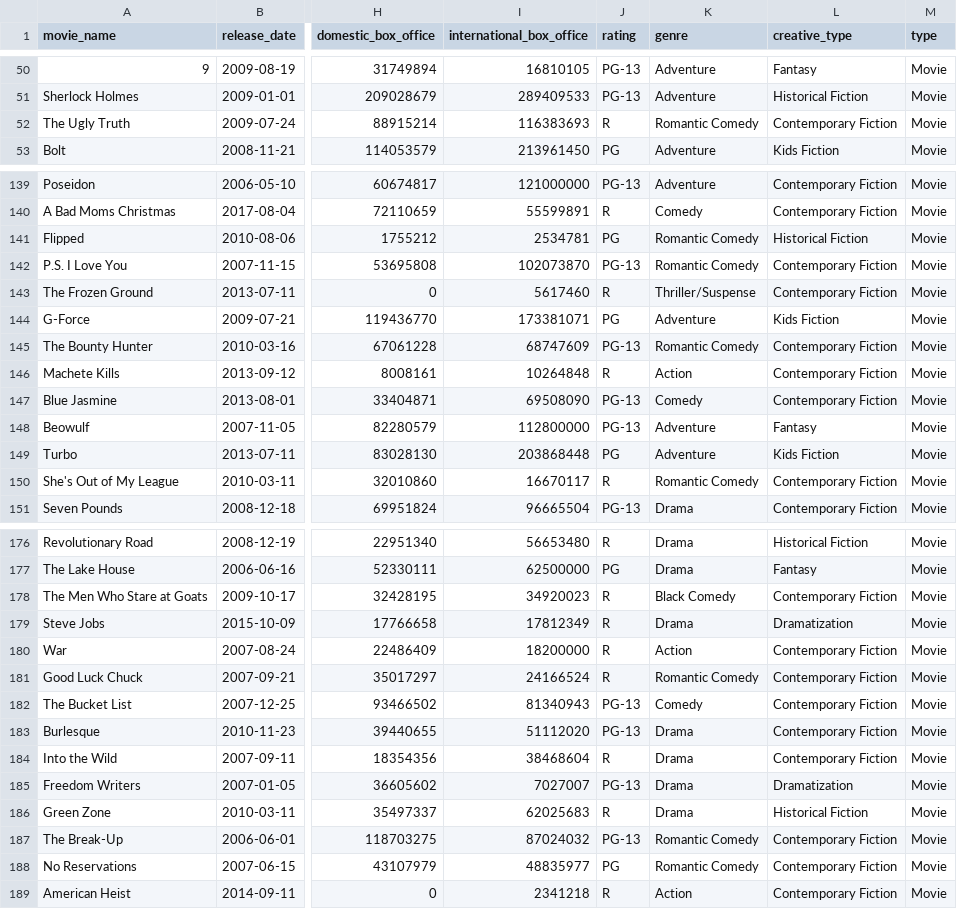
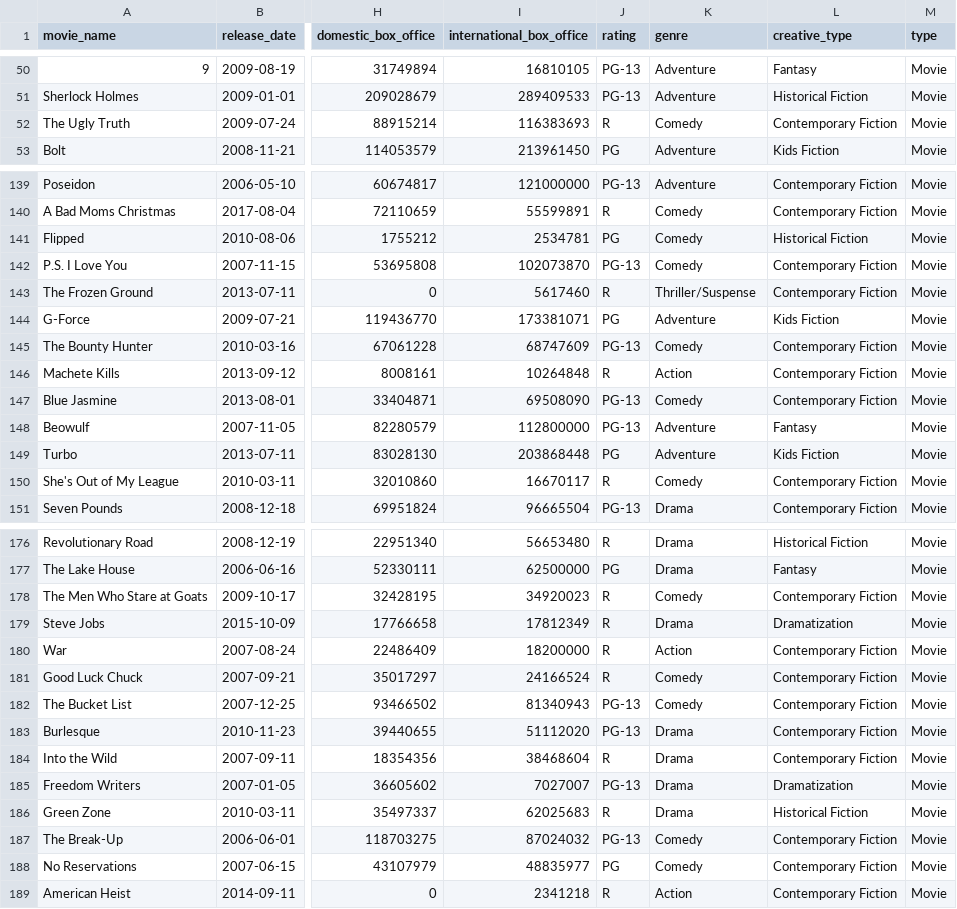
Before and after one commit to STAT3355Avatars/project, a CSV file: merged_data.csv, drawn as a sheet; only a part is shown, gaps mark what is left out; the diff covers the shown part only; the diff names each change by its address in the sheet, - before the commit and + after, or states it on an @@ line.

Commit message:
Update to one comedy genre

```diff
--- a/merged_data.csv
+++ b/merged_data.csv
-K52 (genre): Romantic Comedy
+K52 (genre): Comedy
-K141:K142 (genre): Romantic Comedy
+K141:K142 (genre): Comedy
-K145 (genre): Romantic Comedy
+K145 (genre): Comedy
-K150 (genre): Romantic Comedy
+K150 (genre): Comedy
-K178 (genre): Black Comedy
+K178 (genre): Comedy
-K181 (genre): Romantic Comedy
+K181 (genre): Comedy
-K187:K188 (genre): Romantic Comedy
+K187:K188 (genre): Comedy
```
Also changed, not shown: 4 edited cells elsewhere in this file, 3 other files.
